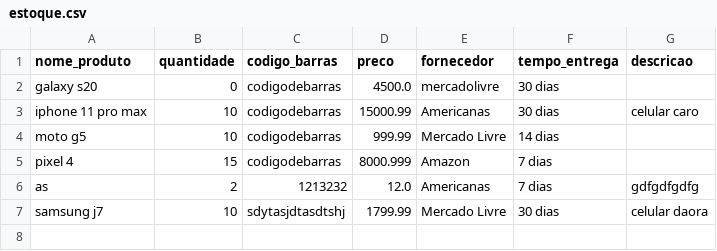
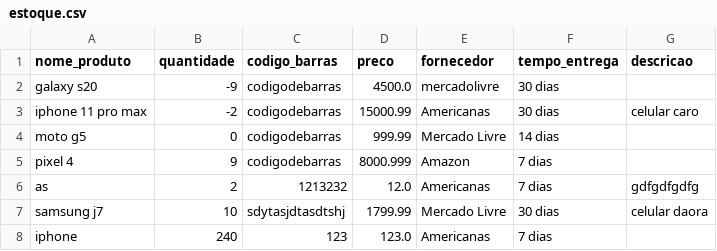
Before and after one commit to iranbrg/mi-controla, a CSV file: backend/static/pd/estoque.csv, drawn as a sheet.

Commit message:
Quantidade máxima parcialmente feita
Função quantidade_max() criada no pd.py e usada no route estoque para validar a quantidade máxima

```diff
--- a/backend/static/pd/estoque.csv
+++ b/backend/static/pd/estoque.csv
@@ -1,7 +1,8 @@
 nome_produto,quantidade,codigo_barras,preco,fornecedor,tempo_entrega,descricao
-galaxy s20,0,codigodebarras,4500.0,mercadolivre,30 dias,
-iphone 11 pro max,10,codigodebarras,15000.99,Americanas,30 dias, celular caro
-moto g5,10,codigodebarras,999.99,Mercado Livre,14 dias,
-pixel 4,15,codigodebarras,8000.999,Amazon,7 dias,
+galaxy s20,-9,codigodebarras,4500.0,mercadolivre,30 dias,
+iphone 11 pro max,-2,codigodebarras,15000.99,Americanas,30 dias, celular caro
+moto g5,0,codigodebarras,999.99,Mercado Livre,14 dias,
+pixel 4,9,codigodebarras,8000.999,Amazon,7 dias,
 as,2,1213232,12.0,Americanas,7 dias, gdfgdfgdfg
 samsung j7,10,sdytasjdtasdtshj,1799.99,Mercado Livre,30 dias, celular daora
+iphone,240,123,123.0,Americanas,7 dias,
```
Also changed, not shown: 3 other files.
